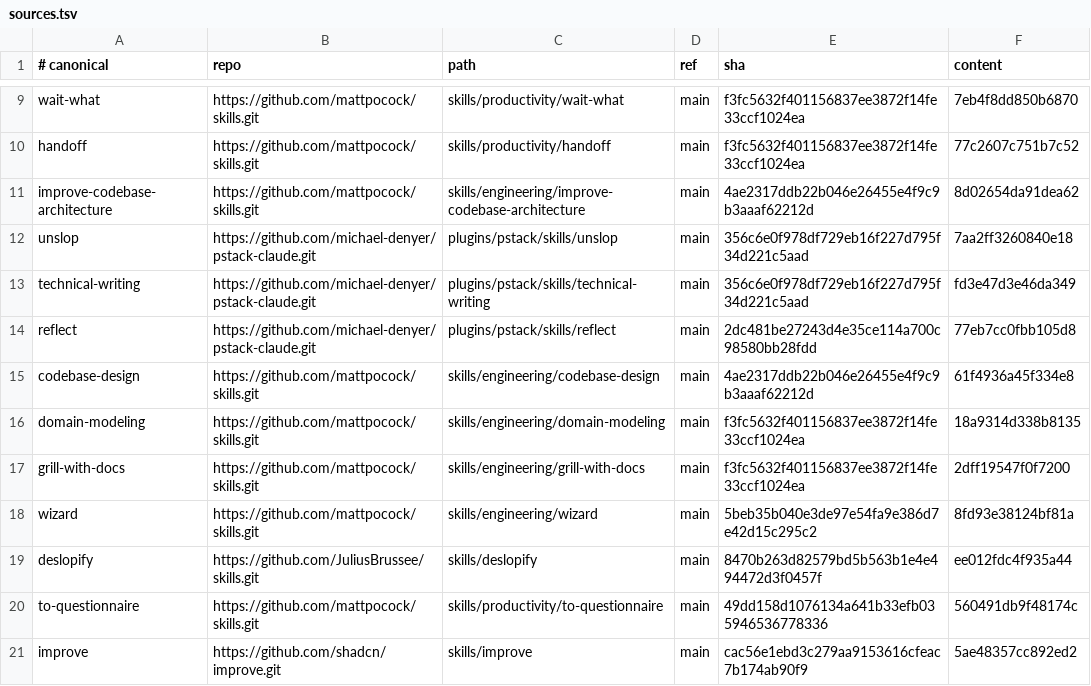
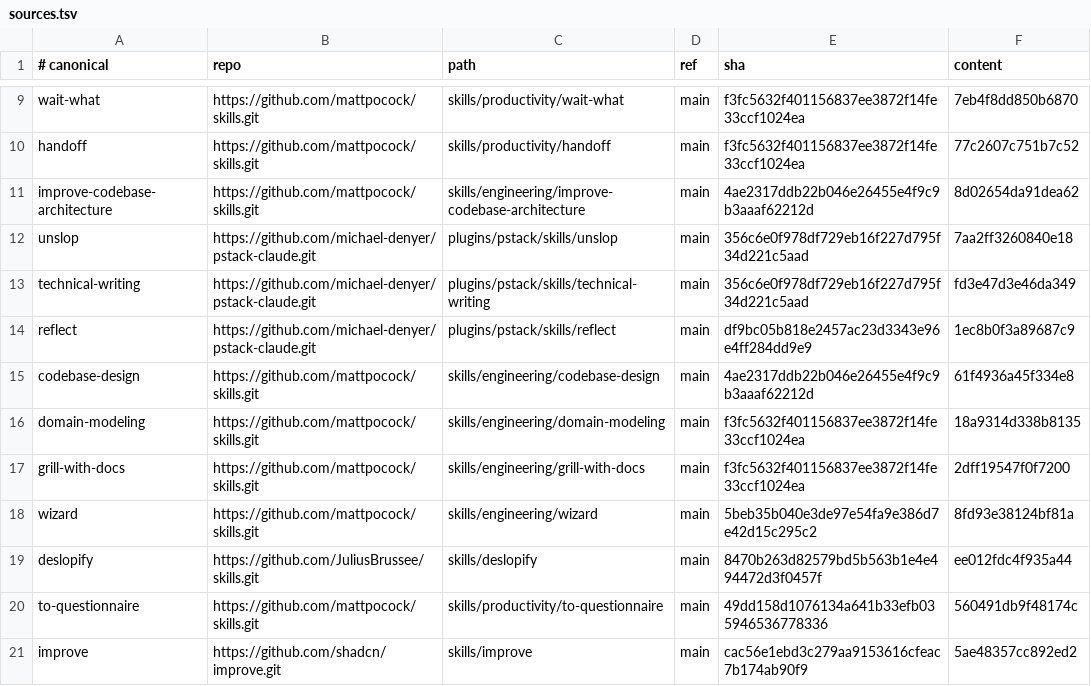
Before and after one commit to simonblauth/claude-config, a TSV file: sources.tsv, drawn as a sheet; only a part is shown, gaps mark what is left out.

```diff
--- a/sources.tsv
+++ b/sources.tsv
@@ -13,3 +13,3 @@ unslop	https://github.com/michael-denyer/pstack-claude.git	plugins/pstack/skills
 technical-writing	https://github.com/michael-denyer/pstack-claude.git	plugins/pstack/skills/technical-writing	main	356c6e0f978df729eb16f227d795f34d221c5aad	fd3e47d3e46da349
-reflect	https://github.com/michael-denyer/pstack-claude.git	plugins/pstack/skills/reflect	main	2dc481be27243d4e35ce114a700c98580bb28fdd	77eb7cc0fbb105d8
+reflect	https://github.com/michael-denyer/pstack-claude.git	plugins/pstack/skills/reflect	main	df9bc05b818e2457ac23d3343e96e4ff284dd9e9	1ec8b0f3a89687c9
 codebase-design	https://github.com/mattpocock/skills.git	skills/engineering/codebase-design	main	4ae2317ddb22b046e26455e4f9c9b3aaaf62212d	61f4936a45f334e8
```
Also changed, not shown: support-sources.tsv, 2 other files.
